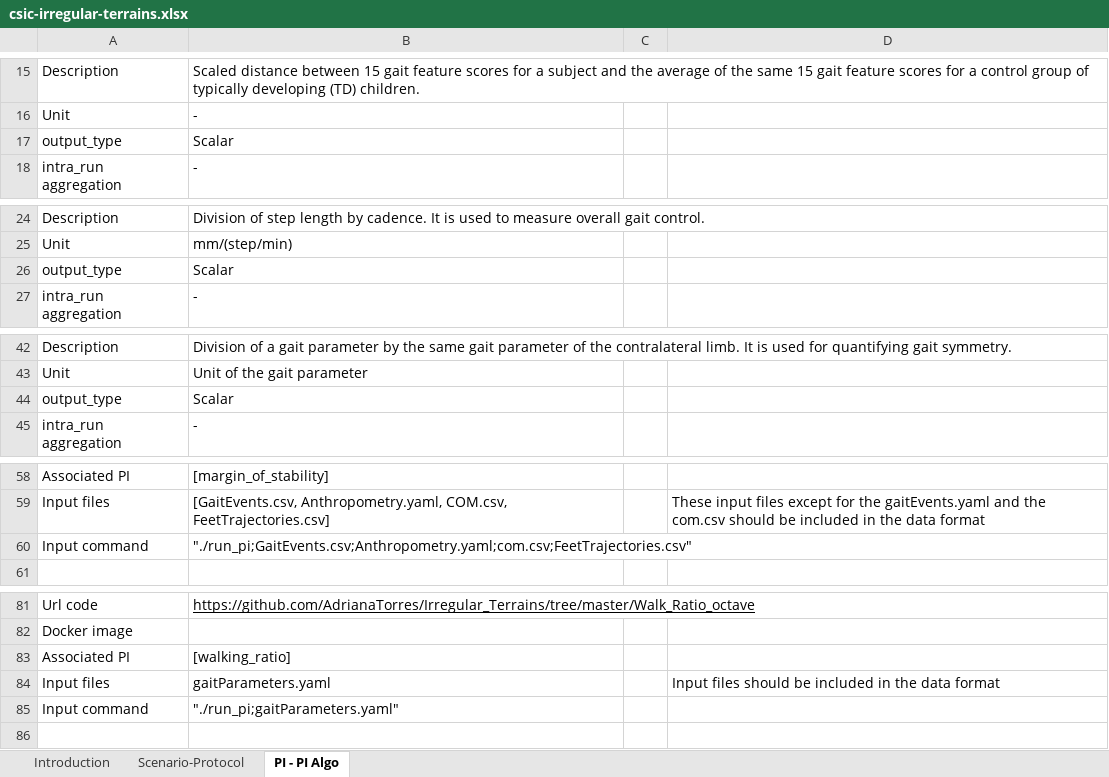
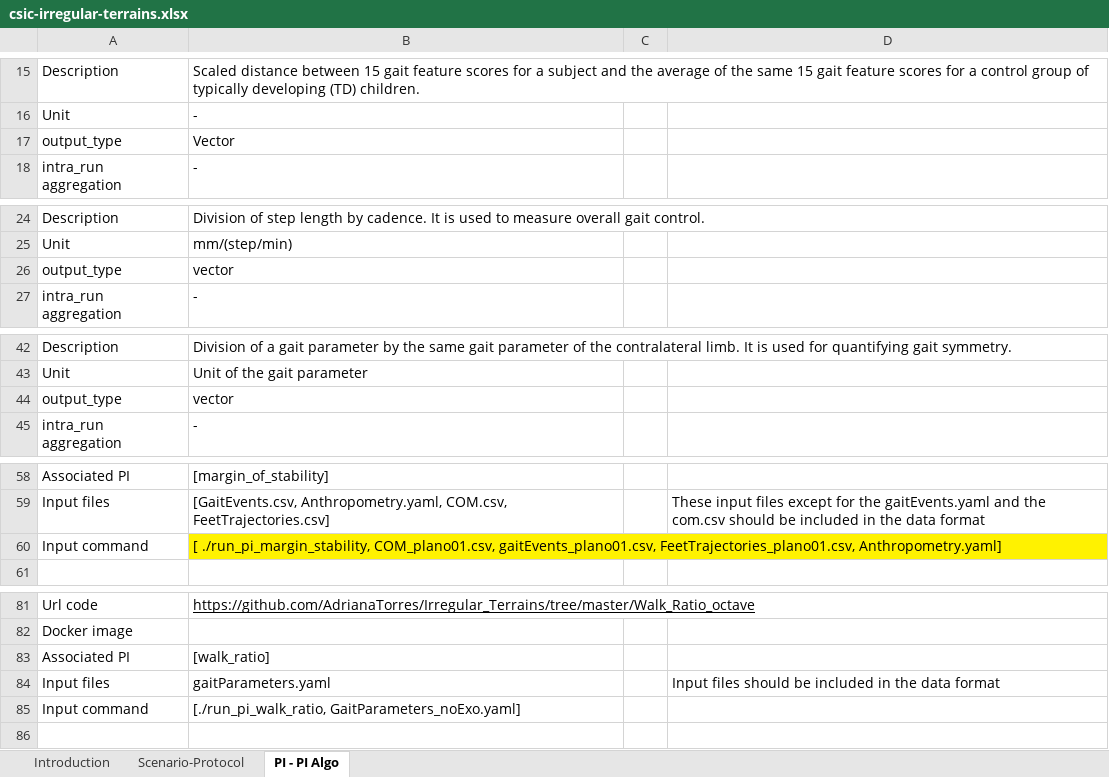
Before and after one commit to eurobench/eurobench_protocol, an Excel workbook: data/csic-irregular/csic-irregular-terrains.xlsx, sheet PI - PI Algo, drawn as a sheet; only a part is shown, gaps mark what is left out; values as stored, in another font and other column widths than the file's, no borders; removed rows and columns are numbered as before the commit, all else as after; the diff covers the shown part only; the diff names each change by its address in the sheet, - before the commit and + after, or states it on an @@ line.

```diff
--- a/data/csic-irregular/csic-irregular-terrains.xlsx (sheet PI - PI Algo)
+++ b/data/csic-irregular/csic-irregular-terrains.xlsx (sheet PI - PI Algo)
-row 17: output_type | Scalar
+row 17: output_type | Vector
-B26: Scalar
+B26: vector
-B44: Scalar
+B44: vector
-B60: "./run_pi;GaitEvents.csv;Anthropometry.yaml;com.csv;FeetTrajectories.csv"
+B60: [ ./run_pi_margin_stability, COM_plano01.csv, gaitEvents_plano01.csv, FeetTrajectories_plano01.csv, Anthropometry.yaml]
-B60 fill: none
+B60 fill: #FFF200
-B83: [walking_ratio]
+B83: [walk_ratio]
-B85: "./run_pi;gaitParameters.yaml"
+B85: [./run_pi_walk_ratio, GaitParameters_noExo.yaml]
```
Also changed, not shown: 6 edited cells elsewhere in this sheet, sheet Scenario-Protocol, charts or pictures, 2 other files.
